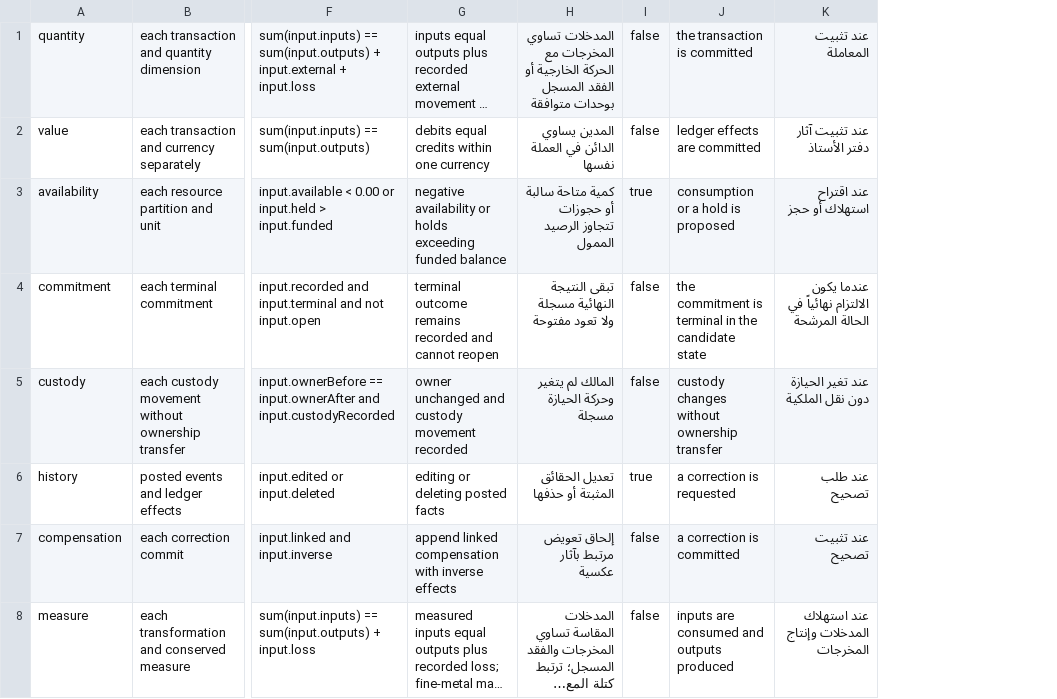
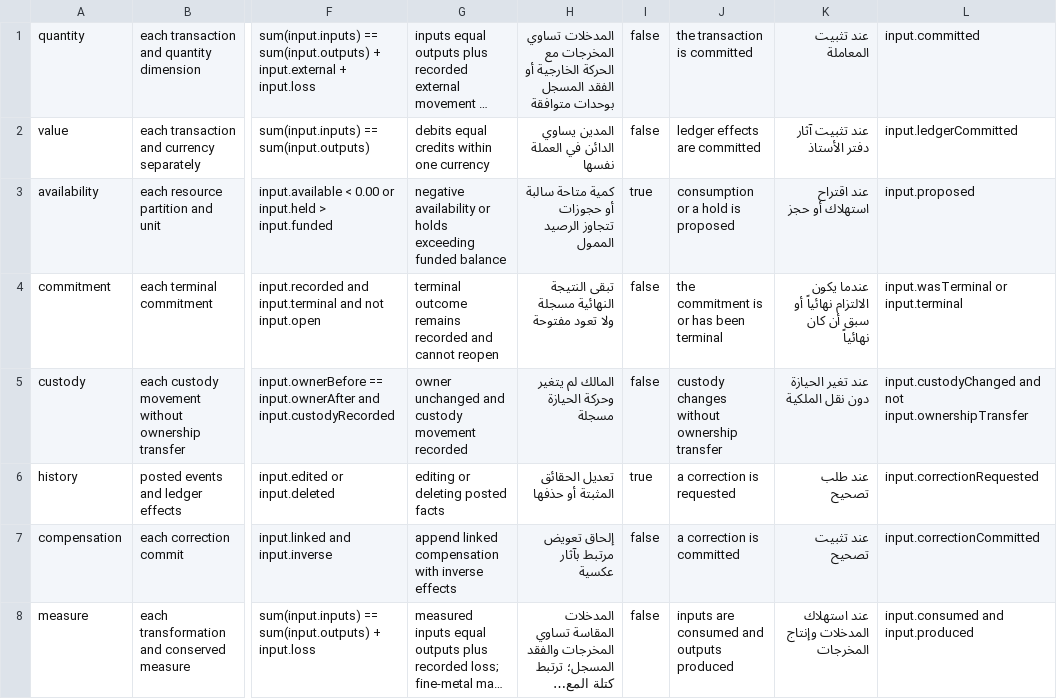
Before and after one commit to Norn-cloud/norn, a TSV file: docs/platform/structured-physics.tsv, drawn as a sheet; only a part is shown, gaps mark what is left out; long unchanged cells end in …; the diff names each change by its address in the sheet, - before the commit and + after, or states it on an @@ line.

```diff
--- a/docs/platform/structured-physics.tsv
+++ b/docs/platform/structured-physics.tsv
+column L, rows 1-8: input.committed | input.ledgerCommitted | input.proposed | input.wasTerminal or input.terminal | input.custodyChanged and not input.ownershipTransfer | input.correctionRequested | input.correctionCommitted | input.consumed and input.produced
-J4: the commitment is terminal in the candidate state
+J4: the commitment is or has been terminal
-K4: …الالتزام نهائياً في الحالة المرشحة
+K4: …الالتزام نهائياً أو سبق أن كان نهائياً
```
Also changed, not shown: 9 other files.
